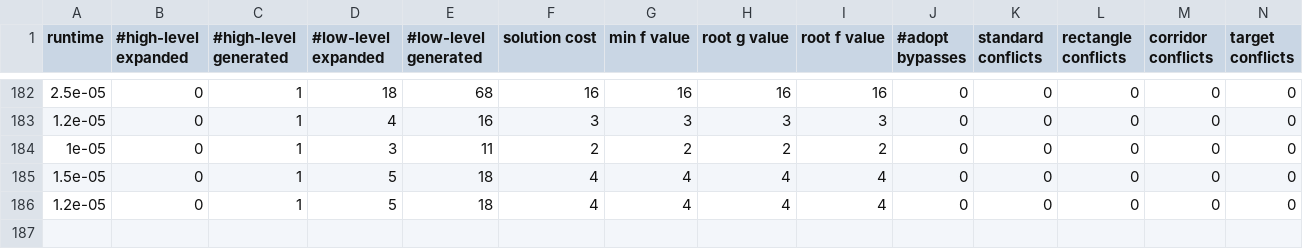
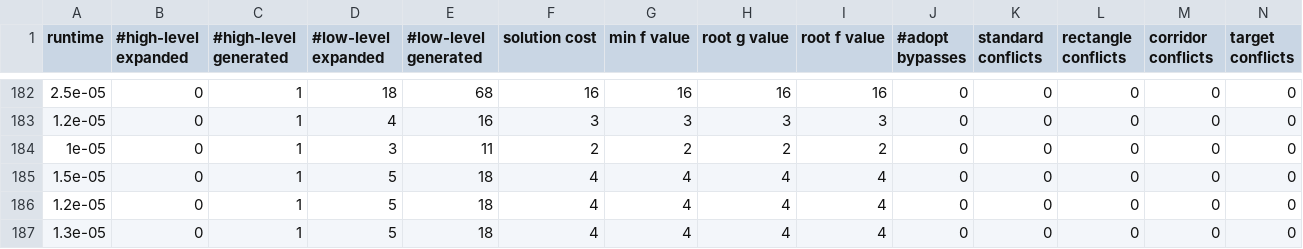
Before and after one commit to CRL-Technion/CRL-Arena, a CSV file: test.csv, drawn as a sheet; only a part is shown, gaps mark what is left out; rows hold the shown columns only; the diff names each change by its address in the sheet, - before the commit and + after, or states it on an @@ line.

```diff
--- a/test.csv
+++ b/test.csv
+row 187: 1.3e-05 | 0 | 1 | 5 | 18 | 4 | 4 | 4 | 4 | 0 | 0 | 0 | 0 | 0
```
Also changed, not shown: 1 other file.
